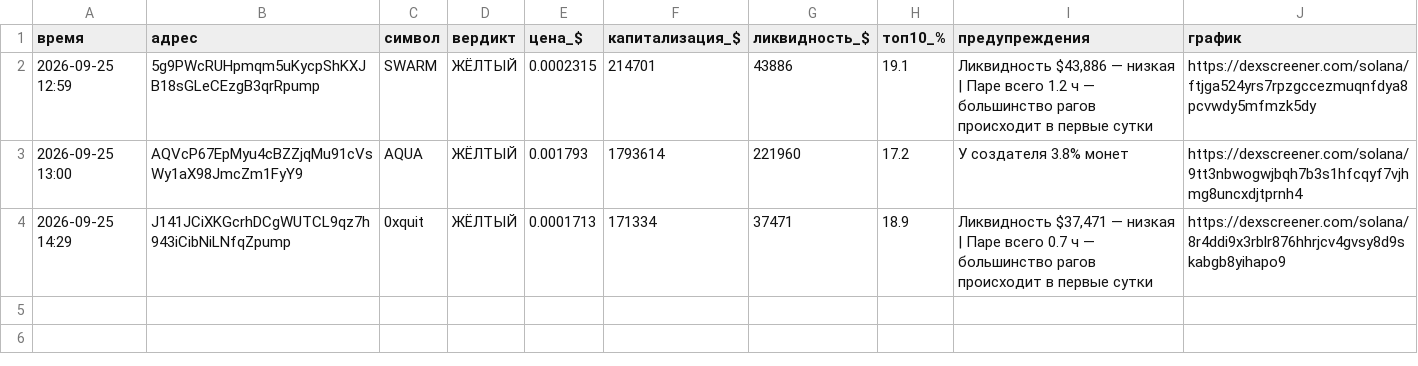
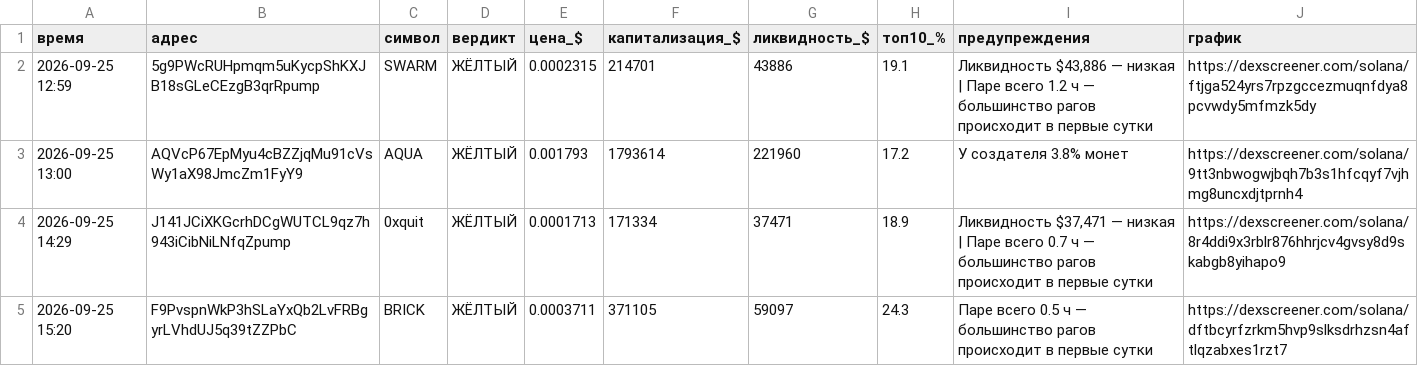
Before and after one commit to kovalkovulian-creator/crypto-scanner-github, a CSV file: journal.csv, drawn as a sheet.

```diff
--- a/journal.csv
+++ b/journal.csv
@@ -4 +4,2 @@
 2026-09-25 14:29,J141JCiXKGcrhDCgWUTCL9qz7h943iCibNiLNfqZpump,0xquit,ЖЁЛТЫЙ,0.0001713,171334,37471,18.9,"Ликвидность $37,471 — низкая | Паре всего 0.7 ч — большинство рагов происходит в первые сутки",https://dexscreener.com/solana/8r4ddi9x3rblr876hhrjcv4gvsy8d9skabgb8yihapo9
+2026-09-25 15:20,F9PvspnWkP3hSLaYxQb2LvFRBgyrLVhdUJ5q39tZZPbC,BRICK,ЖЁЛТЫЙ,0.0003711,371105,59097,24.3,Паре всего 0.5 ч — большинство рагов происходит в первые сутки,https://dexscreener.com/solana/dftbcyrfzrkm5hvp9slksdrhzsn4aftlqzabxes1rzt7
```
Also changed, not shown: 2 other files.
